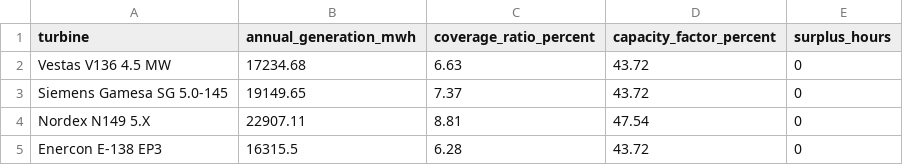
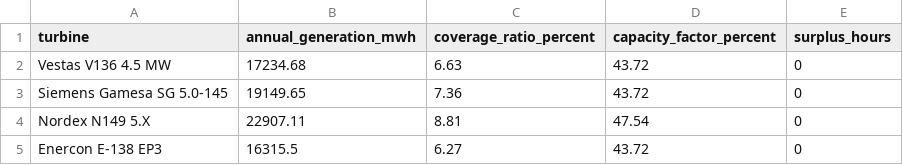
Before and after one commit to albuter99/aalborg-portland-wind-mlops, a CSV file: artifacts/turbine_summary.csv, drawn as a sheet.

```diff
--- a/artifacts/turbine_summary.csv
+++ b/artifacts/turbine_summary.csv
@@ -2,4 +2,4 @@ turbine,annual_generation_mwh,coverage_ratio_percent,capacity_factor_percent,sur
 Vestas V136 4.5 MW,17234.68,6.63,43.72,0
-Siemens Gamesa SG 5.0-145,19149.65,7.37,43.72,0
+Siemens Gamesa SG 5.0-145,19149.65,7.36,43.72,0
 Nordex N149 5.X,22907.11,8.81,47.54,0
-Enercon E-138 EP3,16315.5,6.28,43.72,0
+Enercon E-138 EP3,16315.5,6.27,43.72,0
```
Also changed, not shown: data/demand_profile.csv, data/turbine_simulation_results.csv, 1 other file.
